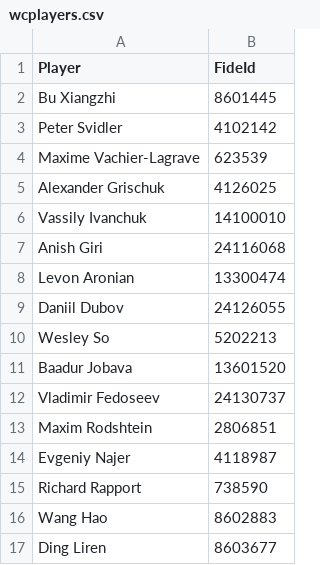
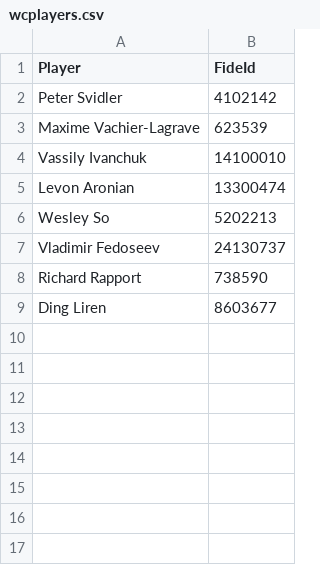
Before and after one commit to HStrand/chess-predictor, a CSV file: wcplayers.csv, drawn as a sheet; the diff names each change by its address in the sheet, - before the commit and + after, or states it on an @@ line.

```diff
--- a/wcplayers.csv
+++ b/wcplayers.csv
-row 2: Bu Xiangzhi | 8601445
-row 5: Alexander Grischuk | 4126025
-row 7: Anish Giri | 24116068
-row 9: Daniil Dubov | 24126055
-row 11: Baadur Jobava | 13601520
-row 13: Maxim Rodshtein | 2806851
-row 14: Evgeniy Najer | 4118987
-row 16: Wang Hao | 8602883
```
